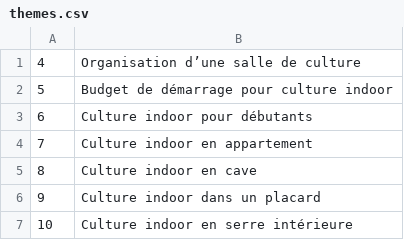
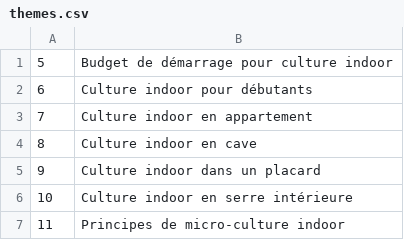
Before and after one commit to cloviskill/web, a CSV file: themes.csv, drawn as a sheet; only a part is shown; the shorter side is filled out with more unchanged rows.

Commit message:
Add blog218.html - theme 4

```diff
--- a/themes.csv
+++ b/themes.csv
@@ -1,2 +1 @@
-4;Organisation d’une salle de culture
 5;Budget de démarrage pour culture indoor
```
Also changed, not shown: 1 other file.
